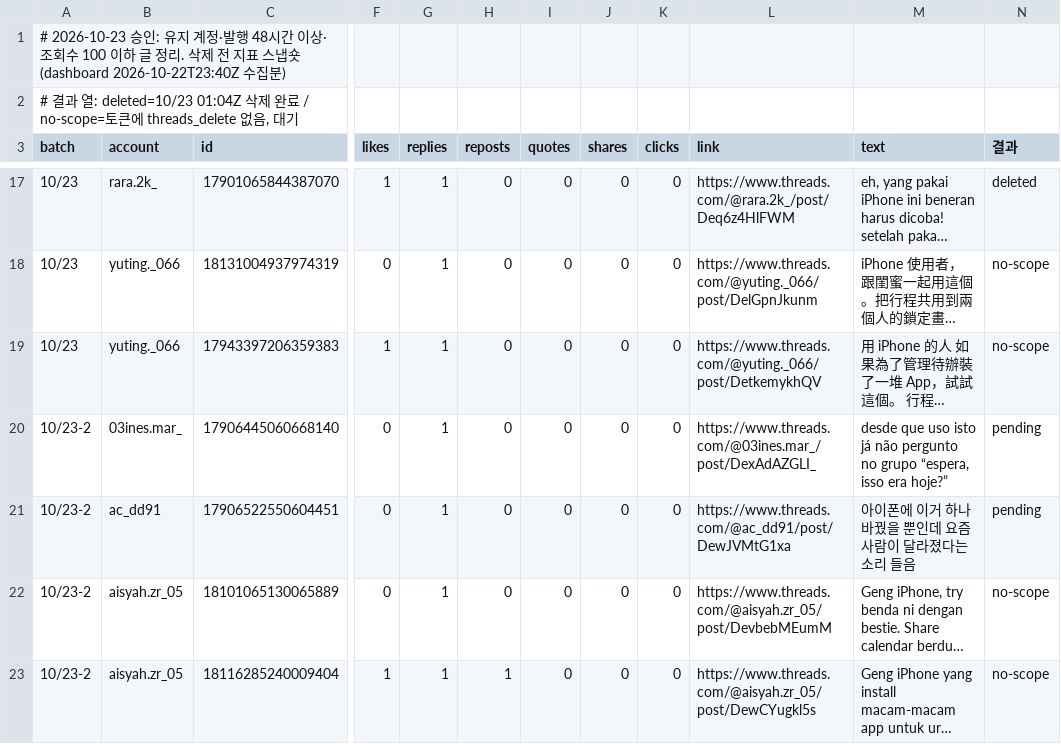
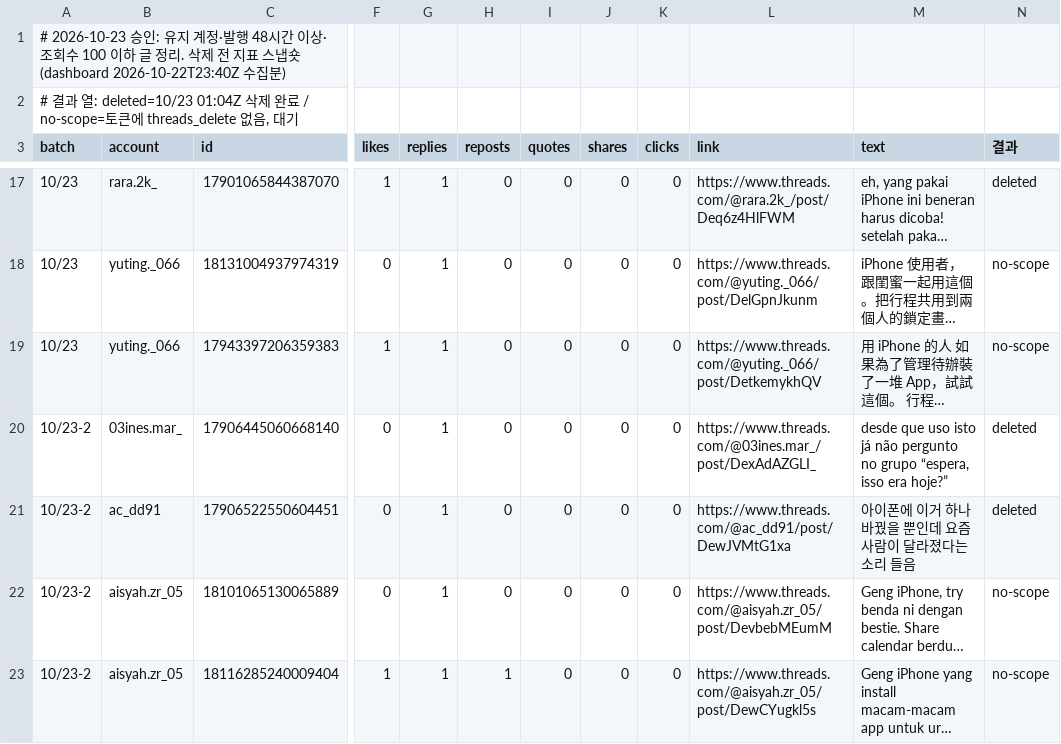
Before and after one commit to ungchun/thread-images, a TSV file: research/deleted_2026-10.tsv, drawn as a sheet; only a part is shown, gaps mark what is left out; long unchanged cells end in …; the diff covers the shown part only; the diff names each change by its address in the sheet, - before the commit and + after, or states it on an @@ line.

```diff
--- a/research/deleted_2026-10.tsv
+++ b/research/deleted_2026-10.tsv
-N20:N21 (결과): pending
+N20:N21 (결과): deleted
```
Also changed, not shown: 15 edited cells elsewhere in this file.
